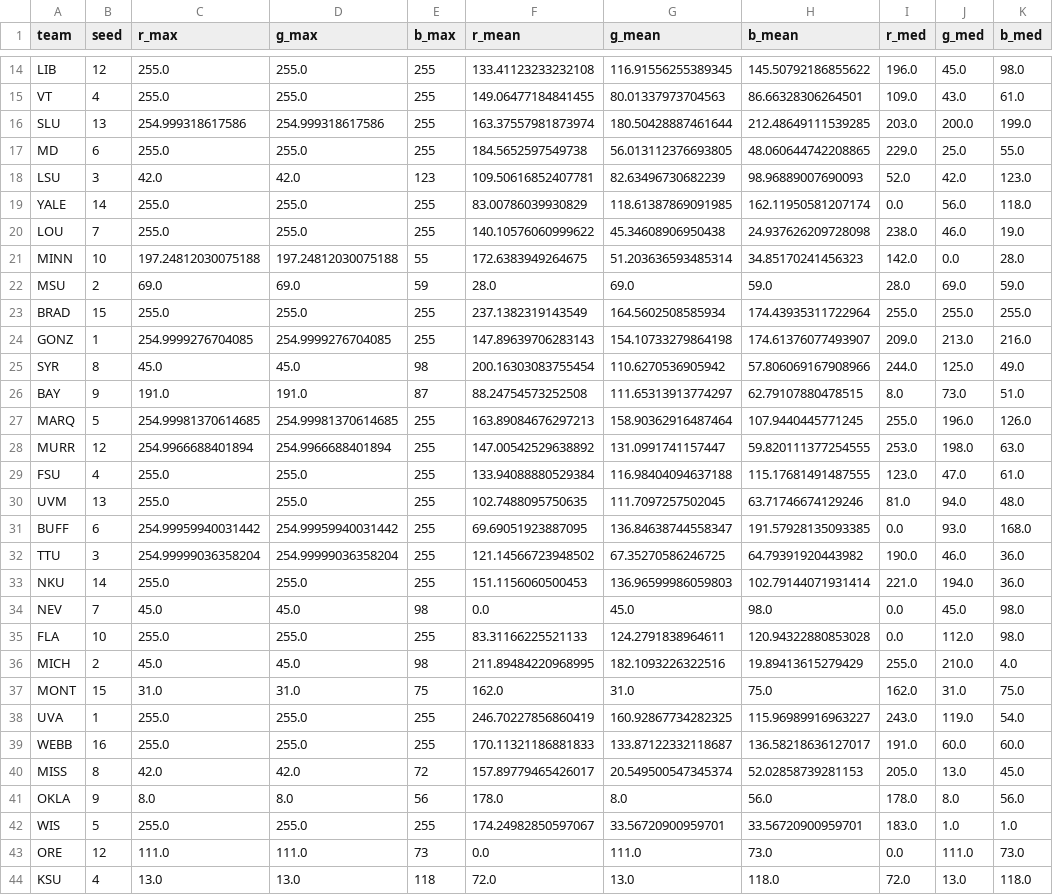
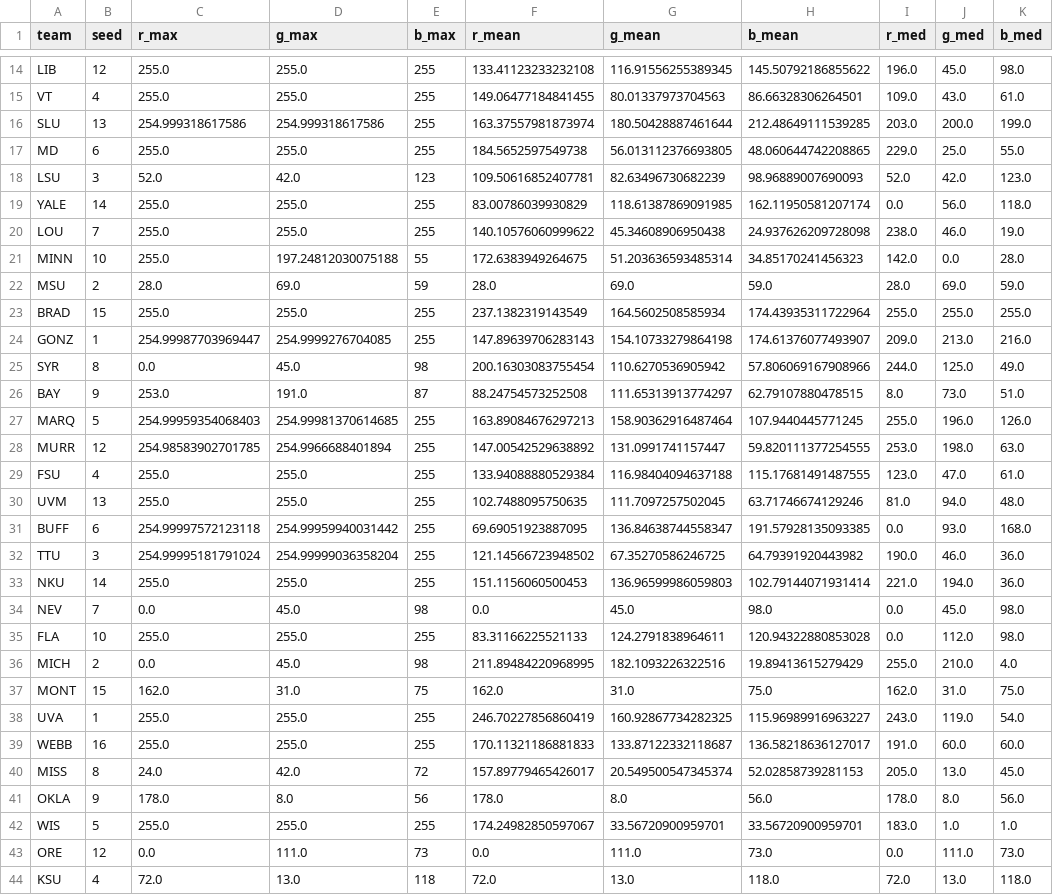
Before and after one commit to malaikahanda/marchmadness, a CSV file: pixels.csv, drawn as a sheet; only a part is shown, gaps mark what is left out; the diff covers the shown part only.

```diff
--- a/pixels.csv
+++ b/pixels.csv
@@ -17,28 +17,28 @@ SLU,13,254.999318617586,254.999318617586,255,163.37557981873974,180.504288874616
 MD,6,255.0,255.0,255,184.5652597549738,56.013112376693805,48.060644742208865,229.0,25.0,55.0
-LSU,3,42.0,42.0,123,109.50616852407781,82.63496730682239,98.96889007690093,52.0,42.0,123.0
+LSU,3,52.0,42.0,123,109.50616852407781,82.63496730682239,98.96889007690093,52.0,42.0,123.0
 YALE,14,255.0,255.0,255,83.00786039930829,118.61387869091985,162.11950581207174,0.0,56.0,118.0
 LOU,7,255.0,255.0,255,140.10576060999622,45.34608906950438,24.937626209728098,238.0,46.0,19.0
-MINN,10,197.24812030075188,197.24812030075188,55,172.6383949264675,51.203636593485314,34.85170241456323,142.0,0.0,28.0
-MSU,2,69.0,69.0,59,28.0,69.0,59.0,28.0,69.0,59.0
+MINN,10,255.0,197.24812030075188,55,172.6383949264675,51.203636593485314,34.85170241456323,142.0,0.0,28.0
+MSU,2,28.0,69.0,59,28.0,69.0,59.0,28.0,69.0,59.0
 BRAD,15,255.0,255.0,255,237.1382319143549,164.5602508585934,174.43935311722964,255.0,255.0,255.0
-GONZ,1,254.9999276704085,254.9999276704085,255,147.89639706283143,154.10733279864198,174.61376077493907,209.0,213.0,216.0
-SYR,8,45.0,45.0,98,200.16303083755454,110.6270536905942,57.806069167908966,244.0,125.0,49.0
-BAY,9,191.0,191.0,87,88.24754573252508,111.65313913774297,62.79107880478515,8.0,73.0,51.0
-MARQ,5,254.99981370614685,254.99981370614685,255,163.89084676297213,158.90362916487464,107.9440445771245,255.0,196.0,126.0
-MURR,12,254.9966688401894,254.9966688401894,255,147.00542529638892,131.0991741157447,59.820111377254555,253.0,198.0,63.0
+GONZ,1,254.99987703969447,254.9999276704085,255,147.89639706283143,154.10733279864198,174.61376077493907,209.0,213.0,216.0
+SYR,8,0.0,45.0,98,200.16303083755454,110.6270536905942,57.806069167908966,244.0,125.0,49.0
+BAY,9,253.0,191.0,87,88.24754573252508,111.65313913774297,62.79107880478515,8.0,73.0,51.0
+MARQ,5,254.99959354068403,254.99981370614685,255,163.89084676297213,158.90362916487464,107.9440445771245,255.0,196.0,126.0
+MURR,12,254.98583902701785,254.9966688401894,255,147.00542529638892,131.0991741157447,59.820111377254555,253.0,198.0,63.0
 FSU,4,255.0,255.0,255,133.94088880529384,116.98404094637188,115.17681491487555,123.0,47.0,61.0
 UVM,13,255.0,255.0,255,102.7488095750635,111.7097257502045,63.71746674129246,81.0,94.0,48.0
-BUFF,6,254.99959940031442,254.99959940031442,255,69.69051923887095,136.84638744558347,191.57928135093385,0.0,93.0,168.0
-TTU,3,254.99999036358204,254.99999036358204,255,121.14566723948502,67.35270586246725,64.79391920443982,190.0,46.0,36.0
+BUFF,6,254.99997572123118,254.99959940031442,255,69.69051923887095,136.84638744558347,191.57928135093385,0.0,93.0,168.0
+TTU,3,254.99995181791024,254.99999036358204,255,121.14566723948502,67.35270586246725,64.79391920443982,190.0,46.0,36.0
 NKU,14,255.0,255.0,255,151.1156060500453,136.96599986059803,102.79144071931414,221.0,194.0,36.0
-NEV,7,45.0,45.0,98,0.0,45.0,98.0,0.0,45.0,98.0
+NEV,7,0.0,45.0,98,0.0,45.0,98.0,0.0,45.0,98.0
 FLA,10,255.0,255.0,255,83.31166225521133,124.2791838964611,120.94322880853028,0.0,112.0,98.0
-MICH,2,45.0,45.0,98,211.89484220968995,182.1093226322516,19.89413615279429,255.0,210.0,4.0
-MONT,15,31.0,31.0,75,162.0,31.0,75.0,162.0,31.0,75.0
+MICH,2,0.0,45.0,98,211.89484220968995,182.1093226322516,19.89413615279429,255.0,210.0,4.0
+MONT,15,162.0,31.0,75,162.0,31.0,75.0,162.0,31.0,75.0
 UVA,1,255.0,255.0,255,246.70227856860419,160.92867734282325,115.96989916963227,243.0,119.0,54.0
 WEBB,16,255.0,255.0,255,170.11321186881833,133.87122332118687,136.58218636127017,191.0,60.0,60.0
-MISS,8,42.0,42.0,72,157.89779465426017,20.549500547345374,52.02858739281153,205.0,13.0,45.0
-OKLA,9,8.0,8.0,56,178.0,8.0,56.0,178.0,8.0,56.0
+MISS,8,24.0,42.0,72,157.89779465426017,20.549500547345374,52.02858739281153,205.0,13.0,45.0
+OKLA,9,178.0,8.0,56,178.0,8.0,56.0,178.0,8.0,56.0
 WIS,5,255.0,255.0,255,174.24982850597067,33.56720900959701,33.56720900959701,183.0,1.0,1.0
-ORE,12,111.0,111.0,73,0.0,111.0,73.0,0.0,111.0,73.0
-KSU,4,13.0,13.0,118,72.0,13.0,118.0,72.0,13.0,118.0
+ORE,12,0.0,111.0,73,0.0,111.0,73.0,0.0,111.0,73.0
+KSU,4,72.0,13.0,118,72.0,13.0,118.0,72.0,13.0,118.0
```
Also changed, not shown: 1 moved row and 18 edited cells elsewhere in this file, 2 other files.
